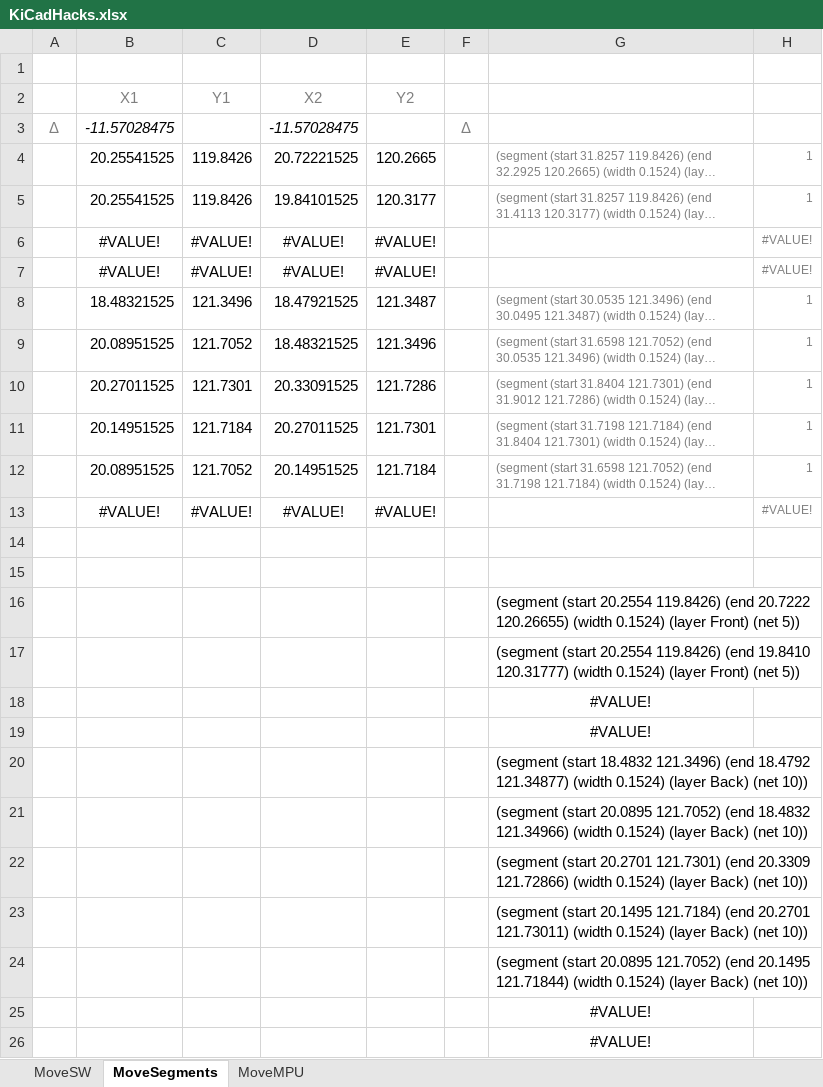
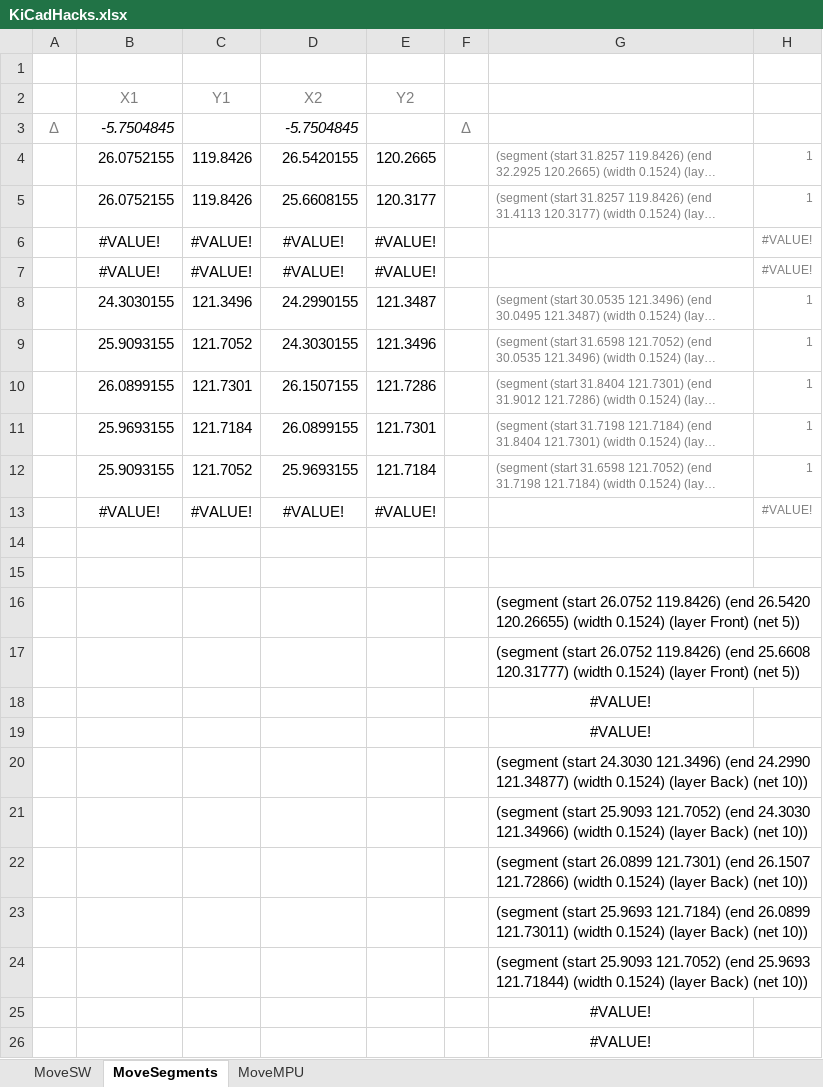
Before and after one commit to lemmi/kiibohd-pcb, an Excel workbook: KiCadHacks.xlsx, sheet MoveSegments, drawn as a sheet; only a part is shown; long unchanged cells end in …; values as stored, in another font and other column widths than the file's, no borders; the diff names each change by its address in the sheet, - before the commit and + after, or states it on an @@ line.

```diff
--- a/KiCadHacks.xlsx (sheet MoveSegments)
+++ b/KiCadHacks.xlsx (sheet MoveSegments)
-B3: -11.57028475
+B3: -5.7504845
-D3: -11.57028475
+D3: -5.7504845
-B4:B5: 20.25541525
+B4:B5: 26.0752155
-D4: 20.72221525
+D4: 26.5420155
-D5: 19.84101525
+D5: 25.6608155
-B8: 18.48321525
+B8: 24.3030155
-D8: 18.47921525
+D8: 24.2990155
-B9: 20.08951525
+B9: 25.9093155
-D9: 18.48321525
+D9: 24.3030155
-B10: 20.27011525
+B10: 26.0899155
-D10: 20.33091525
+D10: 26.1507155
-B11: 20.14951525
+B11: 25.9693155
-D11: 20.27011525
+D11: 26.0899155
-B12: 20.08951525
+B12: 25.9093155
-D12: 20.14951525
+D12: 25.9693155
-G16: (segment (start 20.2554 119.8426) (end 20.7222 120.26655) (width…
+G16: (segment (start 26.0752 119.8426) (end 26.5420 120.26655) (width…
-G17: (segment (start 20.2554 119.8426) (end 19.8410 120.31777) (width…
+G17: (segment (start 26.0752 119.8426) (end 25.6608 120.31777) (width…
-G20: (segment (start 18.4832 121.3496) (end 18.4792 121.34877) (width…
+G20: (segment (start 24.3030 121.3496) (end 24.2990 121.34877) (width…
-G21: (segment (start 20.0895 121.7052) (end 18.4832 121.34966) (width…
+G21: (segment (start 25.9093 121.7052) (end 24.3030 121.34966) (width…
-G22: (segment (start 20.2701 121.7301) (end 20.3309 121.72866) (width…
+G22: (segment (start 26.0899 121.7301) (end 26.1507 121.72866) (width…
-G23: (segment (start 20.1495 121.7184) (end 20.2701 121.73011) (width…
+G23: (segment (start 25.9693 121.7184) (end 26.0899 121.73011) (width…
-G24: (segment (start 20.0895 121.7052) (end 20.1495 121.71844) (width…
+G24: (segment (start 25.9093 121.7052) (end 25.9693 121.71844) (width…
```
Also changed, not shown: sheet MoveSW, 1 other file.
